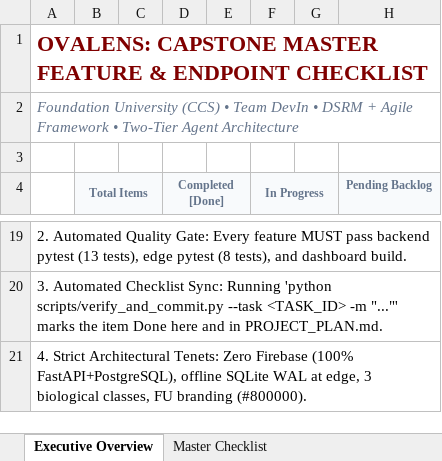
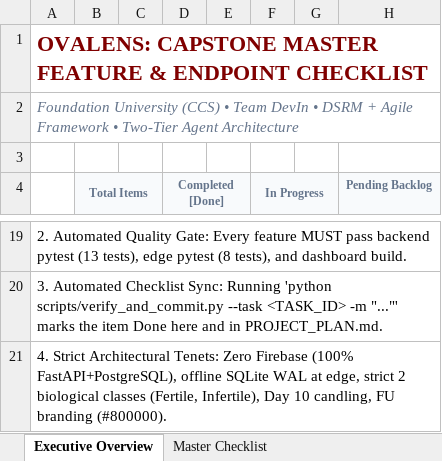
Before and after one commit to Dev-RyleR6/OvaLens-Ecosystem, an Excel workbook: docs/OvaLens_Capstone_Feature_Checklist.xlsx, sheet Executive Overview, drawn as a sheet; only a part is shown, gaps mark what is left out; values as stored, in another font and other column widths than the file's, no borders; the diff names each change by its address in the sheet, - before the commit and + after, or states it on an @@ line.

Commit message:
refactor(core): standardize on single Day 10 candling stage and strict 2-class vision model

```diff
--- a/docs/OvaLens_Capstone_Feature_Checklist.xlsx (sheet Executive Overview)
+++ b/docs/OvaLens_Capstone_Feature_Checklist.xlsx (sheet Executive Overview)
-A21: …at edge, 3 biological classes, FU branding…
+A21: …at edge, strict 2 biological classes (Fertile, Infertile), Day 10 candling, FU branding…
```
Also changed, not shown: sheet Master Checklist, 26 other files.
